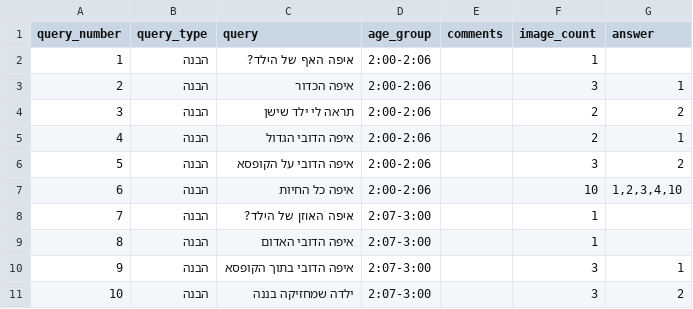
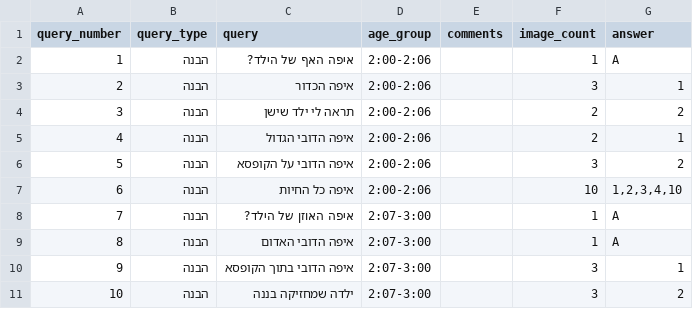
Before and after one commit to almoggiat/seeandsay, a CSV file: resources/query_database.csv, drawn as a sheet; only a part is shown.

```diff
--- a/resources/query_database.csv
+++ b/resources/query_database.csv
@@ -1,3 +1,3 @@
 query_number,query_type,query,age_group,comments,image_count,answer
-1,הבנה,איפה האף של הילד?,2:00-2:06,,1,
+1,הבנה,איפה האף של הילד?,2:00-2:06,,1,A
 2,הבנה,איפה הכדור,2:00-2:06,,3,1
@@ -7,4 +7,4 @@
 6,הבנה,איפה כל החיות,2:00-2:06,,10,"1,2,3,4,10"
-7,הבנה,איפה האוזן של הילד?,2:07-3:00,,1,
-8,הבנה,איפה הדובי האדום,2:07-3:00,,1,
+7,הבנה,איפה האוזן של הילד?,2:07-3:00,,1,A
+8,הבנה,איפה הדובי האדום,2:07-3:00,,1,A
 9,הבנה,איפה הדובי בתוך הקופסא,2:07-3:00,,3,1
```
Also changed, not shown: 10 other files.
